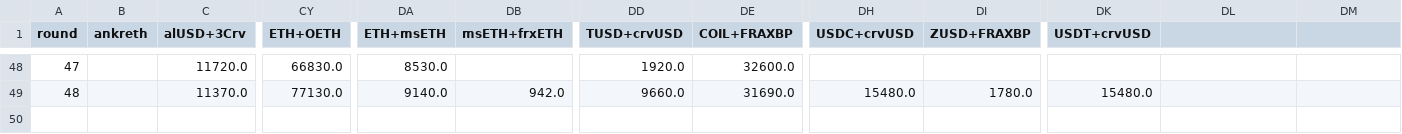
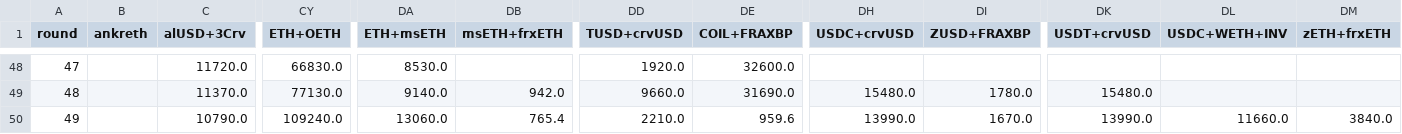
Before and after one commit to iamllanero/convex-streamlit, a CSV file: data/rounds-bribes.csv, drawn as a sheet; only a part is shown, gaps mark what is left out; rows hold the shown columns only; the diff names each change by its address in the sheet, - before the commit and + after, or states it on an @@ line.

Commit message:
Round 49

```diff
--- a/data/rounds-bribes.csv
+++ b/data/rounds-bribes.csv
-DL1: (empty)
+DL1: USDC+WETH+INV
-DM1: (empty)
+DM1: zETH+frxETH
+row 50: 49 |  | 10790.0 | 109240.0 | 13060.0 | 765.4 | 2210.0 | 959.6 | 13990.0 | 1670.0 | 13990.0 | 11660.0 | 3840.0
```
Also changed, not shown: data/cg_cache.csv, data/rounds-prices.csv, 1 other file.
